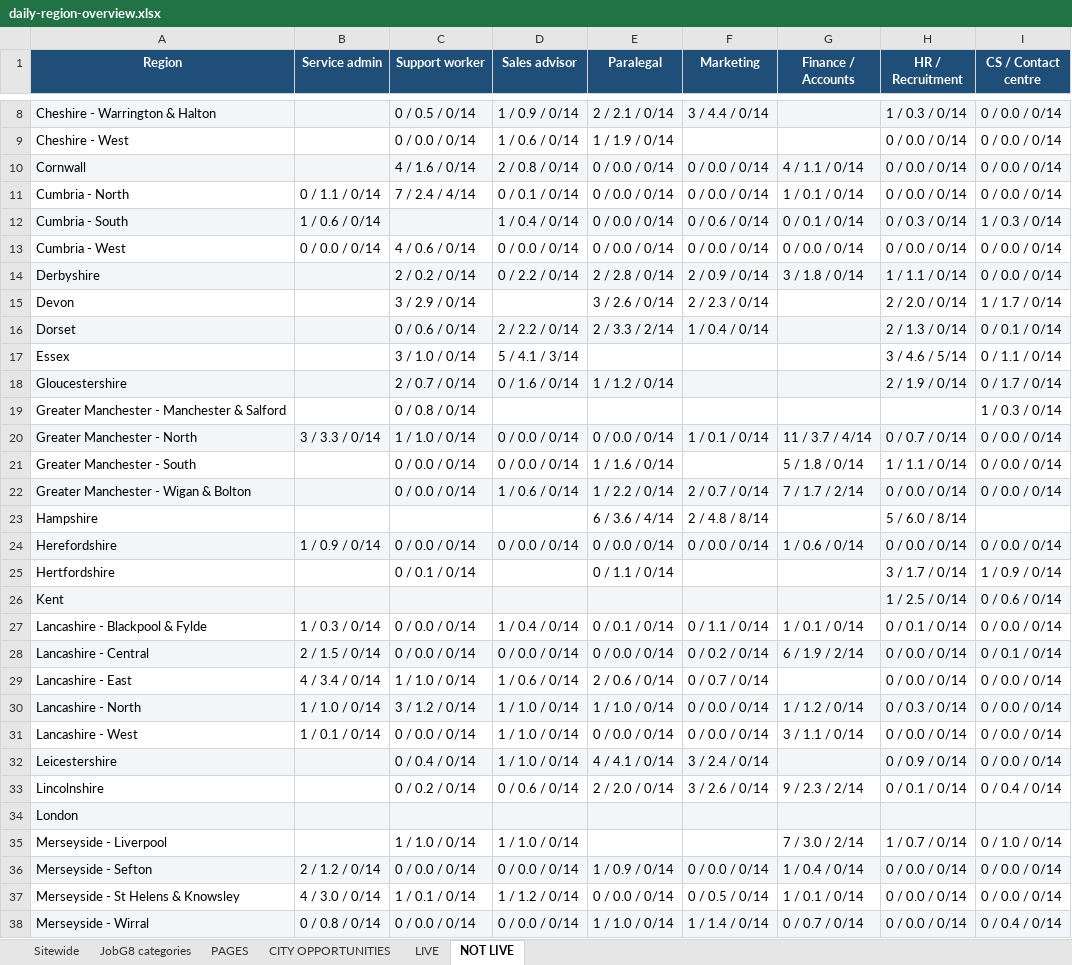
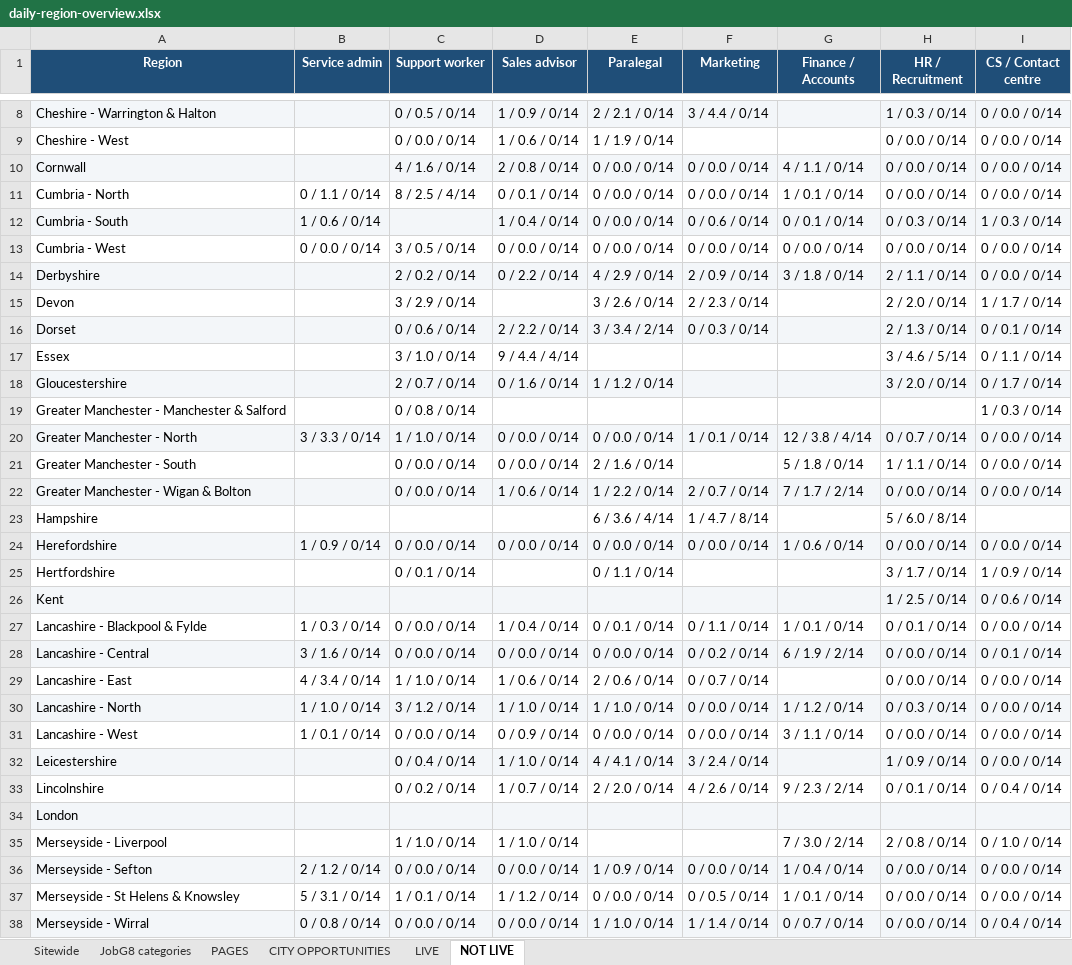
Before and after one commit to Jopa10/ontapjobsearch.com, an Excel workbook: pipeline/reports-daily/daily-region-overview.xlsx, sheet NOT LIVE, drawn as a sheet; only a part is shown, gaps mark what is left out; values as stored, in another font and other column widths than the file's, no borders; the diff covers the shown part only; the diff names each change by its address in the sheet, - before the commit and + after, or states it on an @@ line.

```diff
--- a/pipeline/reports-daily/daily-region-overview.xlsx (sheet NOT LIVE)
+++ b/pipeline/reports-daily/daily-region-overview.xlsx (sheet NOT LIVE)
-C11 (Support worker): 7 / 2.4 / 4/14
+C11 (Support worker): 8 / 2.5 / 4/14
-C13 (Support worker): 4 / 0.6 / 0/14
+C13 (Support worker): 3 / 0.5 / 0/14
-E14 (Paralegal): 2 / 2.8 / 0/14
+E14 (Paralegal): 4 / 2.9 / 0/14
-H14 (HR / Recruitment): 1 / 1.1 / 0/14
+H14 (HR / Recruitment): 2 / 1.1 / 0/14
-E16 (Paralegal): 2 / 3.3 / 2/14
+E16 (Paralegal): 3 / 3.4 / 2/14
-F16 (Marketing): 1 / 0.4 / 0/14
+F16 (Marketing): 0 / 0.3 / 0/14
-D17 (Sales advisor): 5 / 4.1 / 3/14
+D17 (Sales advisor): 9 / 4.4 / 4/14
-H18 (HR / Recruitment): 2 / 1.9 / 0/14
+H18 (HR / Recruitment): 3 / 2.0 / 0/14
-G20 (Finance / Accounts): 11 / 3.7 / 4/14
+G20 (Finance / Accounts): 12 / 3.8 / 4/14
-E21 (Paralegal): 1 / 1.6 / 0/14
+E21 (Paralegal): 2 / 1.6 / 0/14
-F23 (Marketing): 2 / 4.8 / 8/14
+F23 (Marketing): 1 / 4.7 / 8/14
-B28 (Service admin): 2 / 1.5 / 0/14
+B28 (Service admin): 3 / 1.6 / 0/14
-D31 (Sales advisor): 1 / 1.0 / 0/14
+D31 (Sales advisor): 0 / 0.9 / 0/14
-H32 (HR / Recruitment): 0 / 0.9 / 0/14
+H32 (HR / Recruitment): 1 / 0.9 / 0/14
-D33 (Sales advisor): 0 / 0.6 / 0/14
+D33 (Sales advisor): 1 / 0.7 / 0/14
-F33 (Marketing): 3 / 2.6 / 0/14
+F33 (Marketing): 4 / 2.6 / 0/14
-H35 (HR / Recruitment): 1 / 0.7 / 0/14
+H35 (HR / Recruitment): 2 / 0.8 / 0/14
-B37 (Service admin): 4 / 3.0 / 0/14
+B37 (Service admin): 5 / 3.1 / 0/14
```
Also changed, not shown: 17 edited cells elsewhere in this sheet, sheet JobG8 categories, 1 other file.
